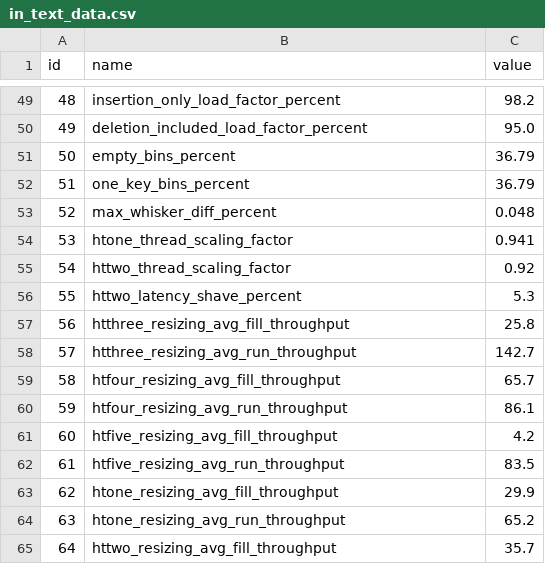
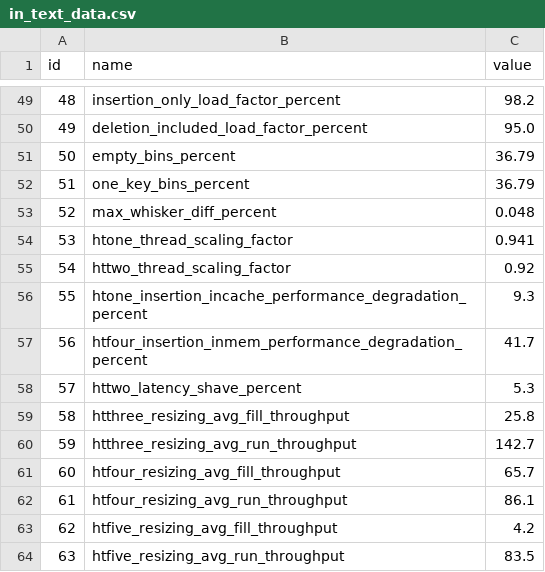
Before and after one commit to Xilinion/TPHT-Figure-Tex, a CSV file: in_text_data/in_text_data.csv, drawn as a sheet; only a part is shown, gaps mark what is left out; the shorter side is filled out with more unchanged rows; addresses are those after the commit; the diff names each change by its address in the sheet, - before the commit and + after, or states it on an @@ line.

Commit message:
add data size performance script

```diff
--- a/in_text_data/in_text_data.csv
+++ b/in_text_data/in_text_data.csv
+row 56: 55 | htone_insertion_incache_performance_degradation_percent | 9.3
+row 57: 56 | htfour_insertion_inmem_performance_degradation_percent | 41.7
@@ column A (id) renumbered from row 58 down @@
```
Also changed, not shown: 2 other files.
